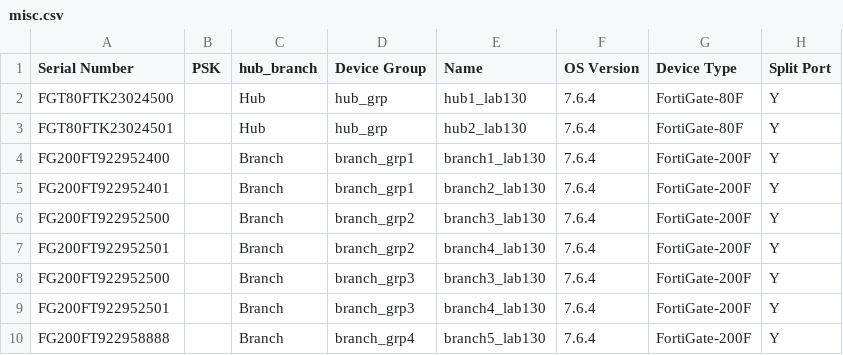
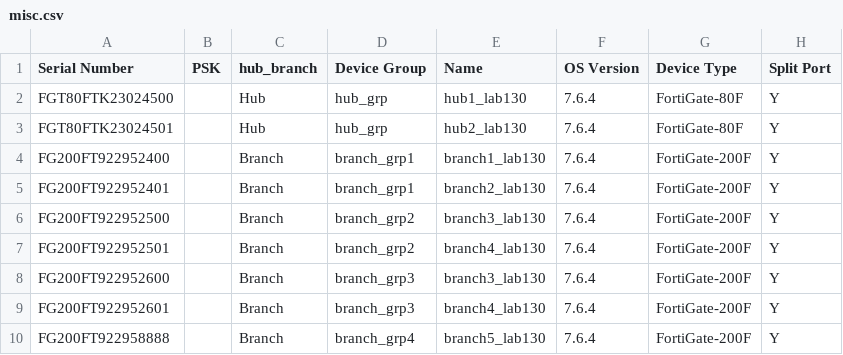
Before and after one commit to fortiengage/sdwan, a CSV file: dualhub-primary-secondary/csv/csv_backup/misc.csv, drawn as a sheet; only a part is shown; the diff names each change by its address in the sheet, - before the commit and + after, or states it on an @@ line.

Commit message:
Update misc.csv

```diff
--- a/dualhub-primary-secondary/csv/csv_backup/misc.csv
+++ b/dualhub-primary-secondary/csv/csv_backup/misc.csv
-A8 (Serial Number): FG200FT922952500
+A8 (Serial Number): FG200FT922952600
-A9 (Serial Number): FG200FT922952501
+A9 (Serial Number): FG200FT922952601
```
